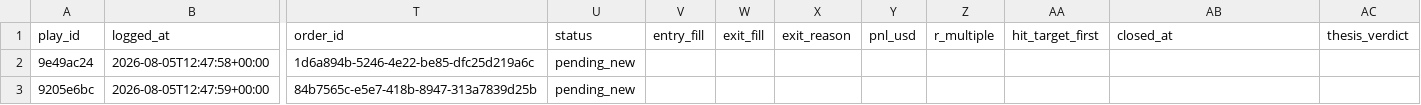
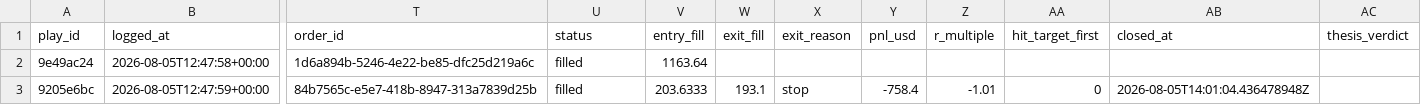
Before and after one commit to ConnorHampstead/claude-portfolio, a CSV file: journal.csv, drawn as a sheet; only a part is shown, gaps mark what is left out; the diff names each change by its address in the sheet, - before the commit and + after, or states it on an @@ line.

```diff
--- a/journal.csv
+++ b/journal.csv
-U2:U3 (status): pending_new
+U2:U3 (status): filled
-V2 (entry_fill): (empty)
+V2 (entry_fill): 1163.64
-V3 (entry_fill): (empty)
+V3 (entry_fill): 203.6333
-W3 (exit_fill): (empty)
+W3 (exit_fill): 193.1
-X3 (exit_reason): (empty)
+X3 (exit_reason): stop
-Y3 (pnl_usd): (empty)
+Y3 (pnl_usd): -758.4
-Z3 (r_multiple): (empty)
+Z3 (r_multiple): -1.01
-AA3 (hit_target_first): (empty)
+AA3 (hit_target_first): 0
-AB3 (closed_at): (empty)
+AB3 (closed_at): 2026-08-05T14:01:04.436478948Z
```
Also changed, not shown: 9 other files.
